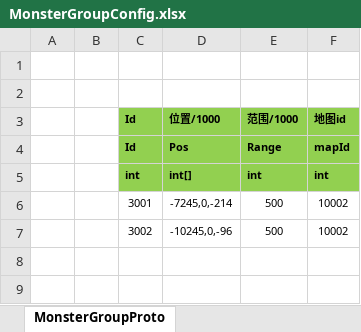
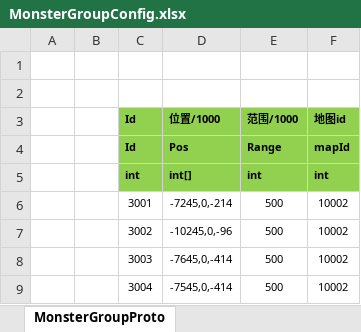
Before and after one commit to classdraw/ETMMO, an Excel workbook: ET-release8.1/Unity/Assets/Config/Excel/MonsterGroupConfig.xlsx, sheet MonsterGroupProto, drawn as a sheet; values as stored, in another font and other column widths than the file's, no borders; the diff names each change by its address in the sheet, - before the commit and + after, or states it on an @@ line.

```diff
--- a/ET-release8.1/Unity/Assets/Config/Excel/MonsterGroupConfig.xlsx (sheet MonsterGroupProto)
+++ b/ET-release8.1/Unity/Assets/Config/Excel/MonsterGroupConfig.xlsx (sheet MonsterGroupProto)
+row 8:  |  | 3003 | -7645,0,-414 | 500 | 10002
+row 9:  |  | 3004 | -7545,0,-414 | 500 | 10002
```
Also changed, not shown: ET-release8.1/Unity/Assets/Config/Excel/ActionsConfig.xlsx, ET-release8.1/Unity/Assets/Config/Excel/BulletConfig.xlsx, 43 other files.
